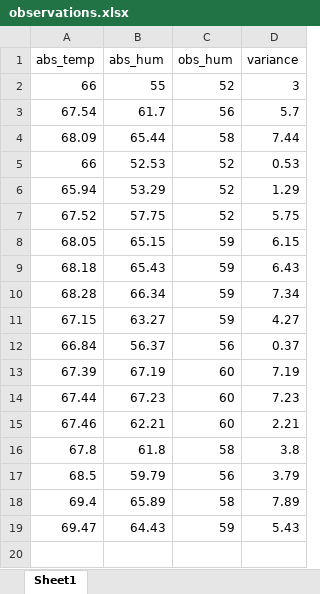
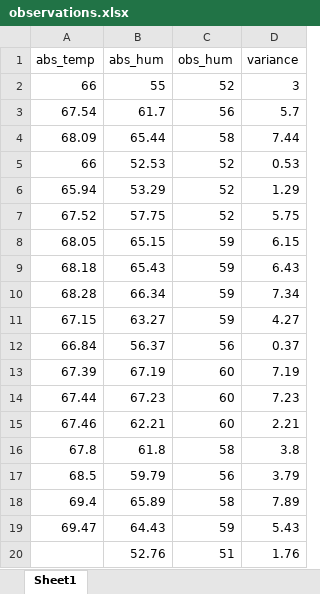
Before and after one commit to mark-zarandi/iceplanet, an Excel workbook: observations.xlsx, sheet Sheet1, drawn as a sheet; values as stored, in another font and other column widths than the file's, no borders; the diff names each change by its address in the sheet, - before the commit and + after, or states it on an @@ line.

```diff
--- a/observations.xlsx (sheet Sheet1)
+++ b/observations.xlsx (sheet Sheet1)
+row 20:  | 52.76 | 51 | 1.76
```
Also changed, not shown: 2 other files.
